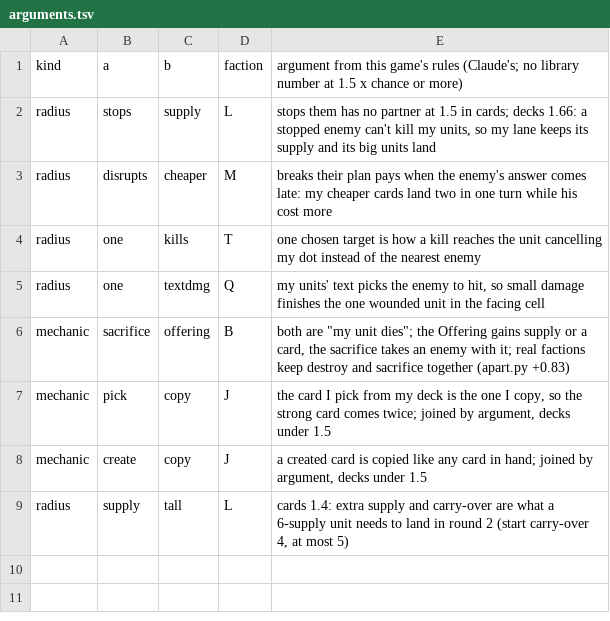
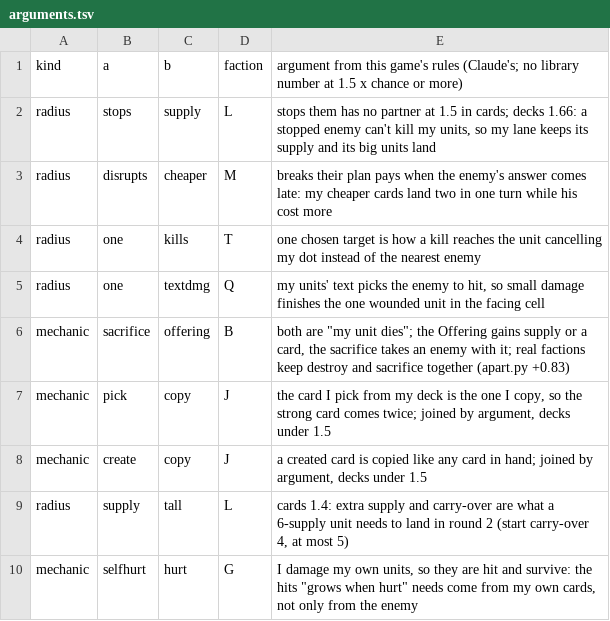
Before and after one commit to npgeorgiou/three-bases, a TSV file: factions/wheel/arguments.tsv, drawn as a sheet; the diff names each change by its address in the sheet, - before the commit and + after, or states it on an @@ line.

```diff
--- a/factions/wheel/arguments.tsv
+++ b/factions/wheel/arguments.tsv
+row 10: mechanic | selfhurt | hurt | G | I damage my own units, so they are hit and survive: the hits "grows when hurt" needs come from my own cards, not only from the enemy
```
Also changed, not shown: factions/wheel/work/assign.tsv, factions/wheel/work/shapes.tsv, 5 other files.
